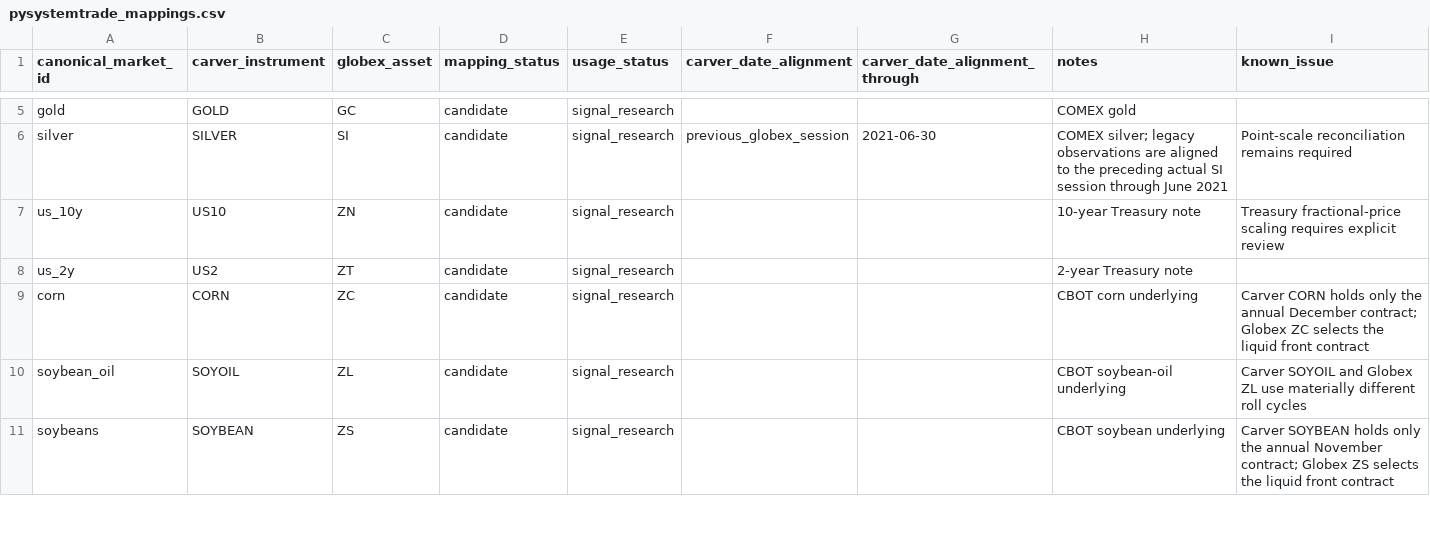
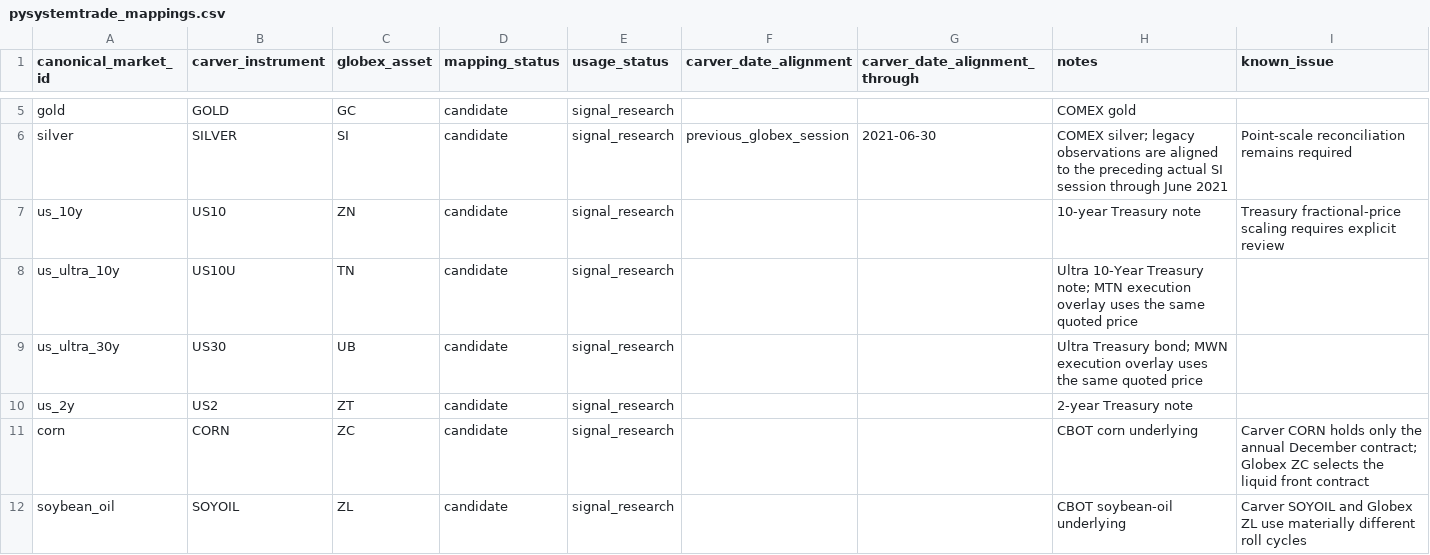
Before and after one commit to ericlief/derivatives-bt-engine, a CSV file: src/derivatives_bt_engine/data/pysystemtrade_mappings.csv, drawn as a sheet; only a part is shown, gaps mark what is left out; the shorter side is filled out with more unchanged rows.

Commit message:
Add remaining Treasury micro execution overlays
Route MTN and MWN through their exact Ultra Treasury parents for signals, Carver history, and Phase 1 execution-cost ranking. Document and test the expanded 259-row execution universe while leaving unsupported MNK unresolved.

```diff
--- a/src/derivatives_bt_engine/data/pysystemtrade_mappings.csv
+++ b/src/derivatives_bt_engine/data/pysystemtrade_mappings.csv
@@ -7,2 +7,4 @@ silver,SILVER,SI,candidate,signal_research,previous_globex_session,2021-06-30,CO
 us_10y,US10,ZN,candidate,signal_research,,,10-year Treasury note,Treasury fractional-price scaling requires explicit review
+us_ultra_10y,US10U,TN,candidate,signal_research,,,Ultra 10-Year Treasury note; MTN execution overlay uses the same quoted price,
+us_ultra_30y,US30,UB,candidate,signal_research,,,Ultra Treasury bond; MWN execution overlay uses the same quoted price,
 us_2y,US2,ZT,candidate,signal_research,,,2-year Treasury note,
```
Also changed, not shown: 6 other files.
